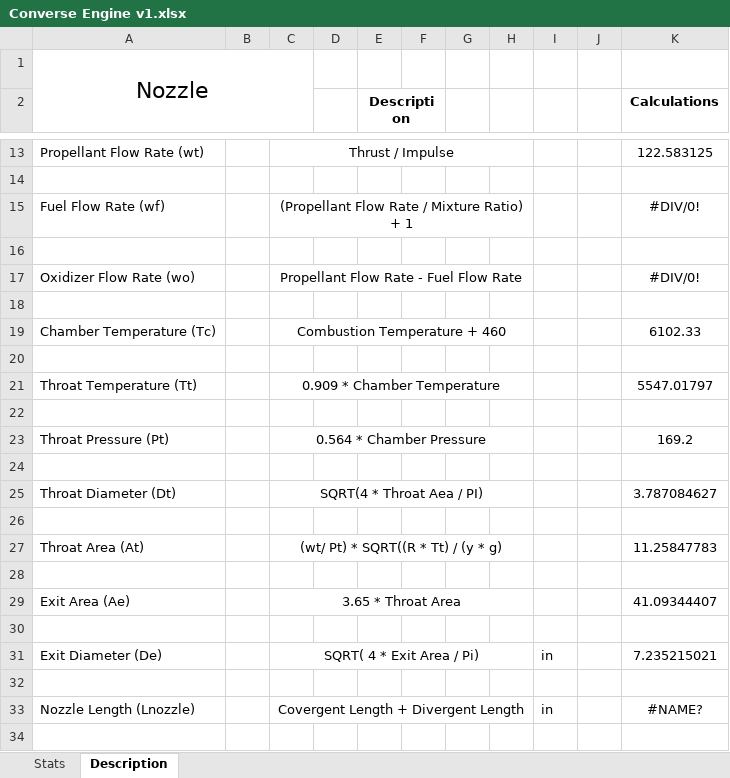
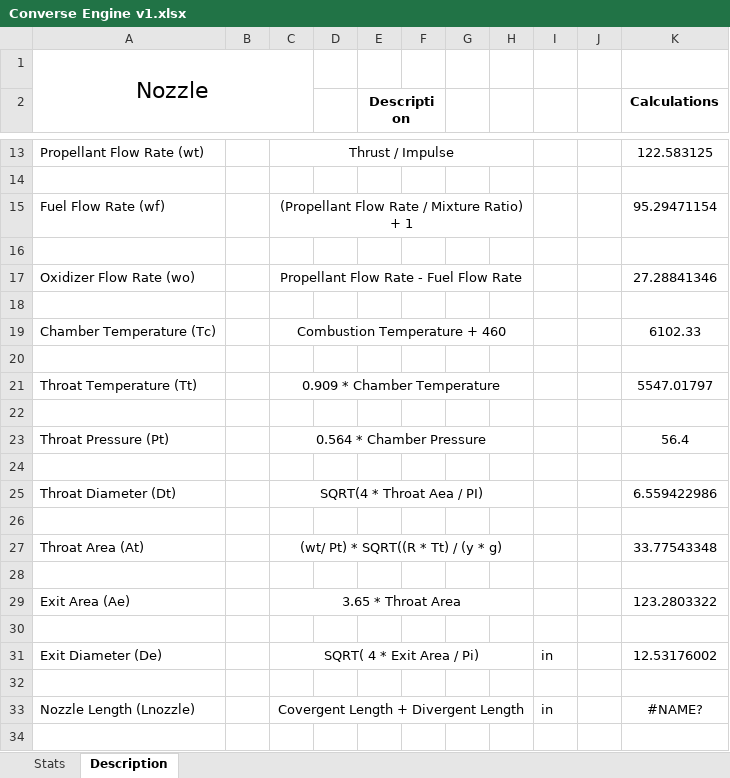
Before and after one commit to nyameaama/Converse-Engine, an Excel workbook: Nozzle-CC/Converse Engine v1.xlsx, sheet Description, drawn as a sheet; only a part is shown, gaps mark what is left out; values as stored, in another font and other column widths than the file's, no borders; charts and pictures not drawn; the diff names each change by its address in the sheet, - before the commit and + after, or states it on an @@ line.

```diff
--- a/Nozzle-CC/Converse Engine v1.xlsx (sheet Description)
+++ b/Nozzle-CC/Converse Engine v1.xlsx (sheet Description)
-K15 (Calculations): #DIV/0!
+K15 (Calculations): 95.29471154
-K17 (Calculations): #DIV/0!
+K17 (Calculations): 27.28841346
-K23 (Calculations): 169.2
+K23 (Calculations): 56.4
-K25 (Calculations): 3.787084627
+K25 (Calculations): 6.559422986
-K27 (Calculations): 11.25847783
+K27 (Calculations): 33.77543348
-K29 (Calculations): 41.09344407
+K29 (Calculations): 123.2803322
-K31 (Calculations): 7.235215021
+K31 (Calculations): 12.53176002
```
Also changed, not shown: sheet Stats, Nozzle-CC/Liquid Fuel Rocket Engine Equations.xlsx.
